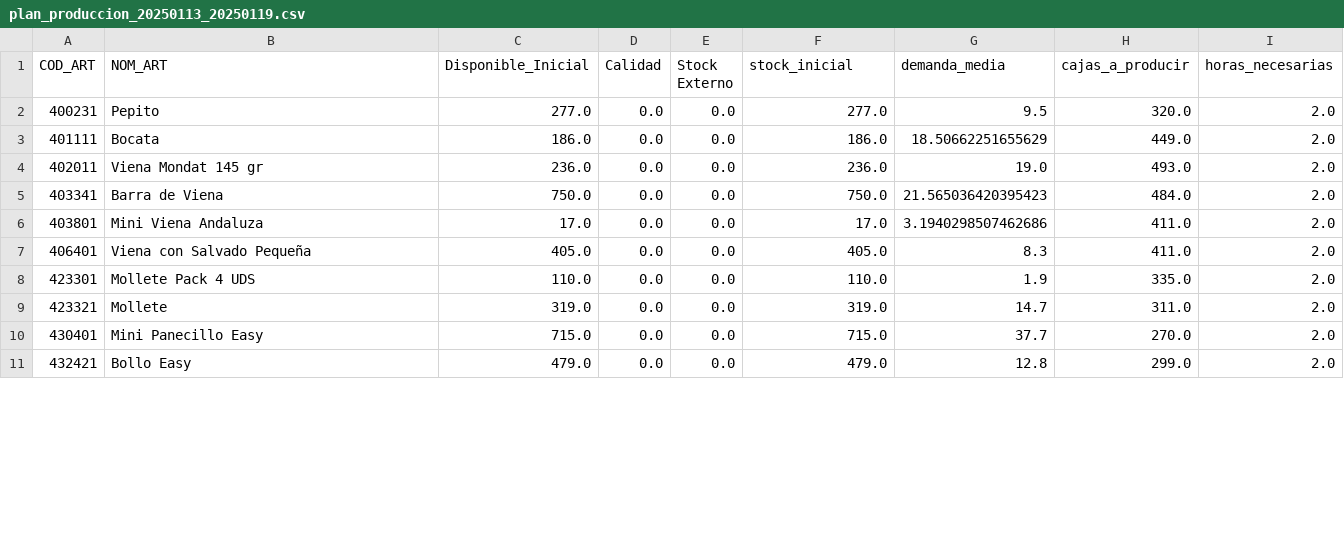
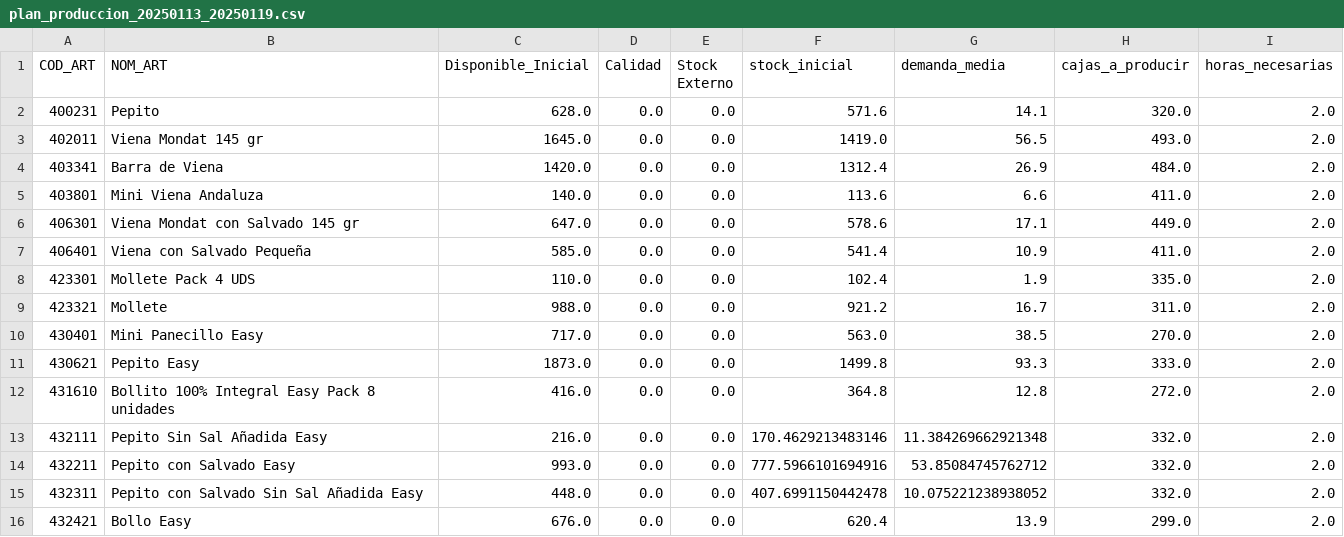
Before and after one commit to Bluzard/TFM-STOCK, a CSV file: plan_produccion_20250113_20250119.csv, drawn as a sheet; only a part is shown; the diff covers the shown part only.

```diff
--- a/plan_produccion_20250113_20250119.csv
+++ b/plan_produccion_20250113_20250119.csv
@@ -1,11 +1,16 @@
 COD_ART,NOM_ART,Disponible_Inicial,Calidad,Stock Externo,stock_inicial,demanda_media,cajas_a_producir,horas_necesarias
-400231,Pepito,277.0,0.0,0.0,277.0,9.5,320.0,2.0
-401111,Bocata,186.0,0.0,0.0,186.0,18.50662251655629,449.0,2.0
-402011,Viena Mondat 145 gr,236.0,0.0,0.0,236.0,19.0,493.0,2.0
-403341,Barra de Viena,750.0,0.0,0.0,750.0,21.565036420395423,484.0,2.0
-403801,Mini Viena Andaluza,17.0,0.0,0.0,17.0,3.1940298507462686,411.0,2.0
-406401,Viena con Salvado Pequeña,405.0,0.0,0.0,405.0,8.3,411.0,2.0
-423301,Mollete Pack 4 UDS,110.0,0.0,0.0,110.0,1.9,335.0,2.0
-423321,Mollete,319.0,0.0,0.0,319.0,14.7,311.0,2.0
-430401,Mini Panecillo Easy,715.0,0.0,0.0,715.0,37.7,270.0,2.0
-432421,Bollo Easy,479.0,0.0,0.0,479.0,12.8,299.0,2.0
+400231,Pepito,628.0,0.0,0.0,571.6,14.1,320.0,2.0
+402011,Viena Mondat 145 gr,1645.0,0.0,0.0,1419.0,56.5,493.0,2.0
+403341,Barra de Viena,1420.0,0.0,0.0,1312.4,26.9,484.0,2.0
+403801,Mini Viena Andaluza,140.0,0.0,0.0,113.6,6.6,411.0,2.0
+406301,Viena Mondat con Salvado 145 gr,647.0,0.0,0.0,578.6,17.1,449.0,2.0
+406401,Viena con Salvado Pequeña,585.0,0.0,0.0,541.4,10.9,411.0,2.0
+423301,Mollete Pack 4 UDS,110.0,0.0,0.0,102.4,1.9,335.0,2.0
+423321,Mollete,988.0,0.0,0.0,921.2,16.7,311.0,2.0
+430401,Mini Panecillo Easy,717.0,0.0,0.0,563.0,38.5,270.0,2.0
+430621,Pepito Easy,1873.0,0.0,0.0,1499.8,93.3,333.0,2.0
+431610,Bollito 100% Integral Easy Pack 8 unidades,416.0,0.0,0.0,364.8,12.8,272.0,2.0
+432111,Pepito Sin Sal Añadida Easy,216.0,0.0,0.0,170.4629213483146,11.384269662921348,332.0,2.0
+432211,Pepito con Salvado Easy,993.0,0.0,0.0,777.5966101694916,53.85084745762712,332.0,2.0
+432311,Pepito con Salvado Sin Sal Añadida Easy,448.0,0.0,0.0,407.6991150442478,10.075221238938052,332.0,2.0
+432421,Bollo Easy,676.0,0.0,0.0,620.4,13.9,299.0,2.0
```
Also changed, not shown: 1 added row and 21 edited cells elsewhere in this file, 1 other file.
